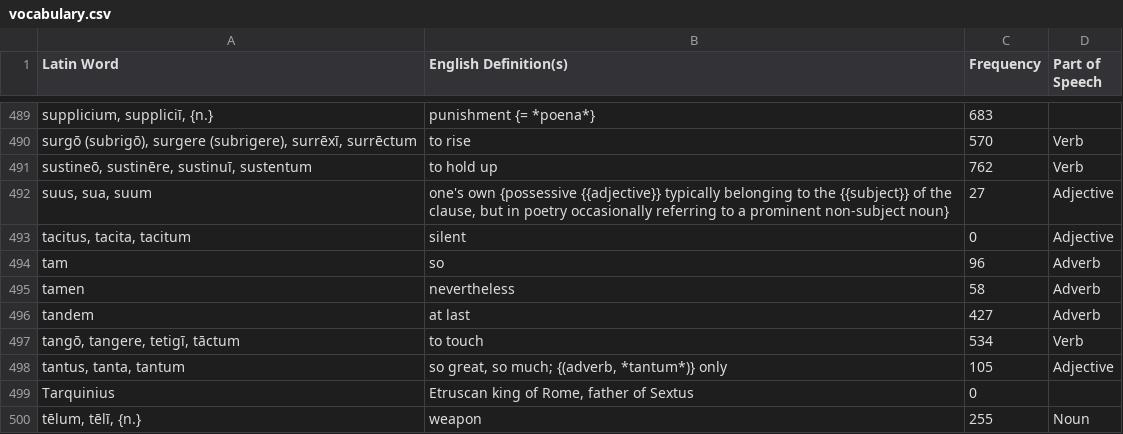
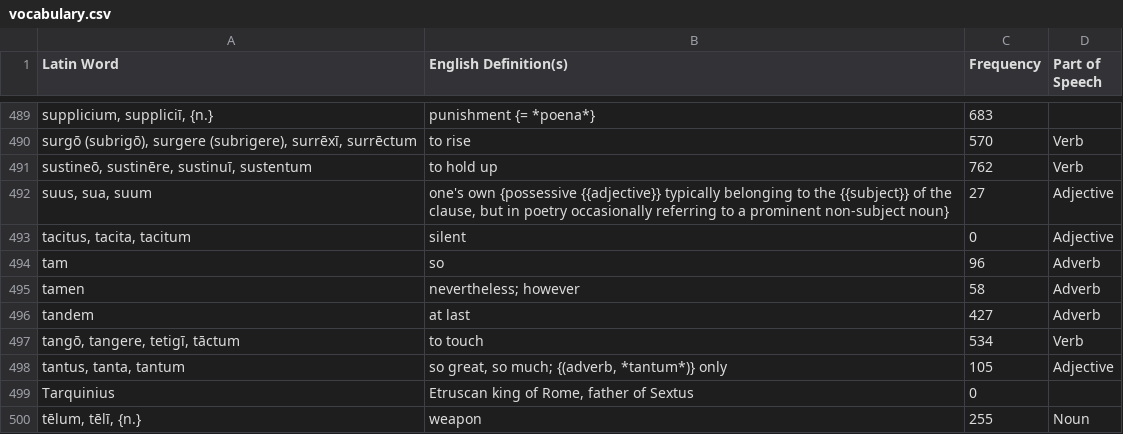
Before and after one commit to samuelshotchkiss-jpg/latindictionary-latiniii2627, a CSV file: vocabulary.csv, drawn as a sheet; only a part is shown, gaps mark what is left out; the diff names each change by its address in the sheet, - before the commit and + after, or states it on an @@ line.

Commit message:
Regenerate vocabulary.csv + forms.csv from the toolkit (commit 6e9a132a, 2026-09-07)

```diff
--- a/vocabulary.csv
+++ b/vocabulary.csv
-B495 (English Definition(s)): nevertheless
+B495 (English Definition(s)): nevertheless; however
```
